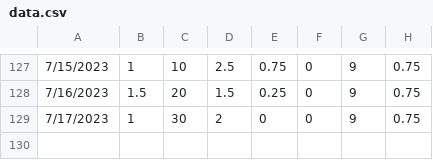
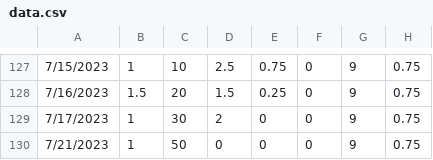
Before and after one commit to bmck039/Fish-Tank-Controller, a CSV file: data.csv, drawn as a sheet; only a part is shown, gaps mark what is left out; the diff names each change by its address in the sheet, - before the commit and + after, or states it on an @@ line.

Commit message:
added data point for 7/21/2023

```diff
--- a/data.csv
+++ b/data.csv
+row 130: 7/21/2023 | 1 | 50 | 0 | 0 | 0 | 9 | 0.75
```
